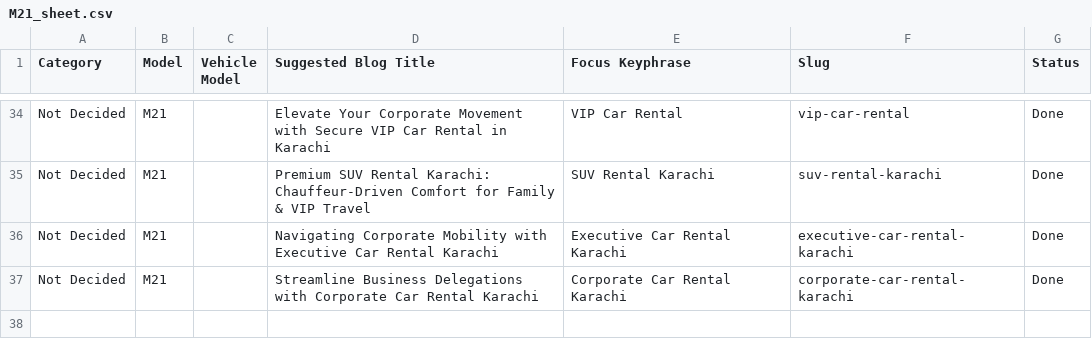
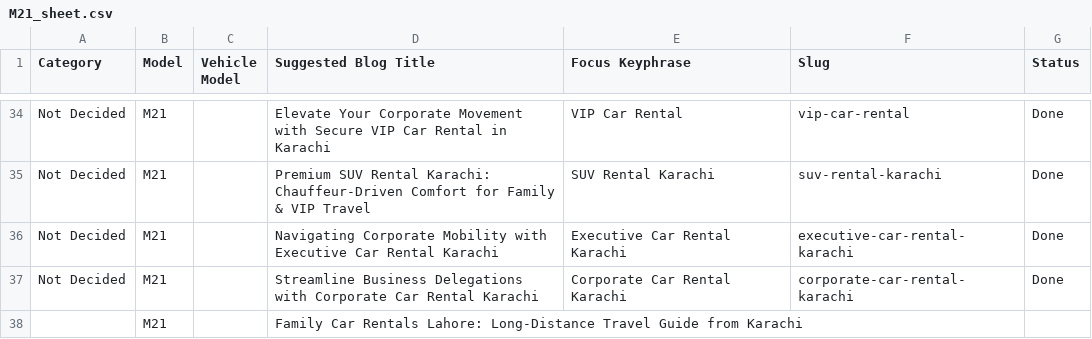
Before and after one commit to moizmubassir/M21_Rent-a-carinkarachi, a CSV file: M21_sheet.csv, drawn as a sheet; only a part is shown, gaps mark what is left out; the diff names each change by its address in the sheet, - before the commit and + after, or states it on an @@ line.

Commit message:
Sync Google Sheet data

```diff
--- a/M21_sheet.csv
+++ b/M21_sheet.csv
+row 38:  | M21 |  | Family Car Rentals Lahore: Long-Distance Travel Guide from Karachi
```
